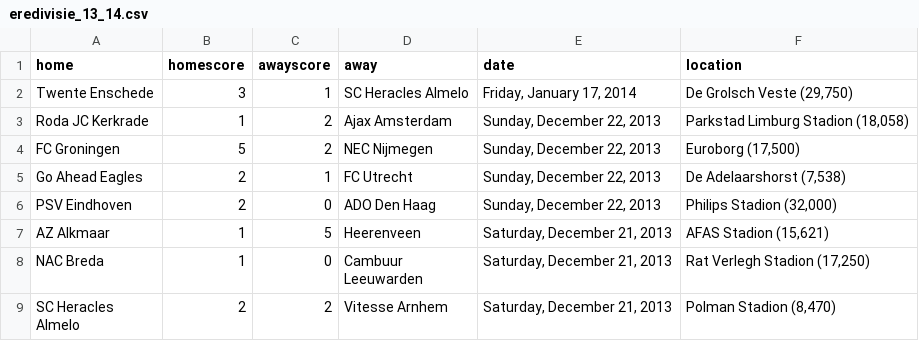
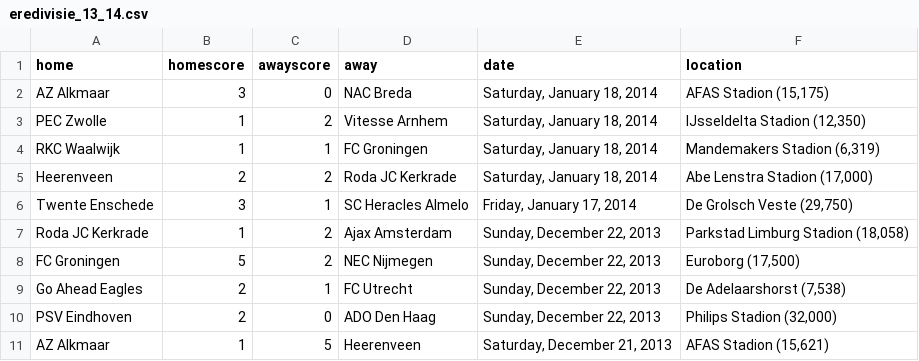
Before and after one commit to llimllib/soccerdata, a CSV file: data/eredivisie_13_14.csv, drawn as a sheet; only a part is shown; the shorter side is filled out with more unchanged rows.

```diff
--- a/data/eredivisie_13_14.csv
+++ b/data/eredivisie_13_14.csv
@@ -1,2 +1,6 @@
 home,homescore,awayscore,away,date,location
+AZ Alkmaar,3,0,NAC Breda,"Saturday, January 18, 2014","AFAS Stadion (15,175)"
+PEC Zwolle,1,2,Vitesse Arnhem,"Saturday, January 18, 2014","IJsseldelta Stadion (12,350)"
+RKC Waalwijk,1,1,FC Groningen,"Saturday, January 18, 2014","Mandemakers Stadion (6,319)"
+Heerenveen,2,2,Roda JC Kerkrade,"Saturday, January 18, 2014","Abe Lenstra Stadion (17,000)"
 Twente Enschede,3,1,SC Heracles Almelo,"Friday, January 17, 2014","De Grolsch Veste (29,750)"
```
Also changed, not shown: data/bpl_13_14.csv, data/laliga_13_14.csv, 3 other files.
